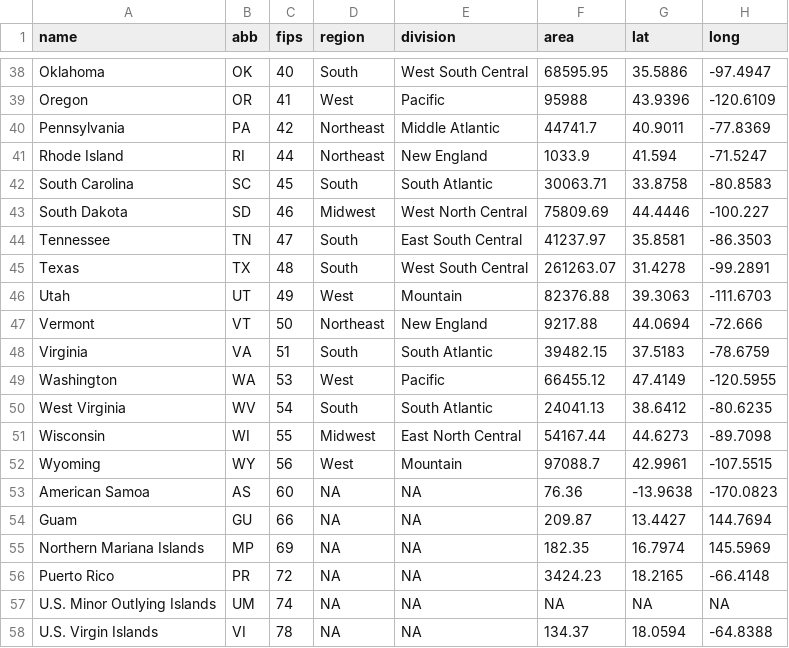
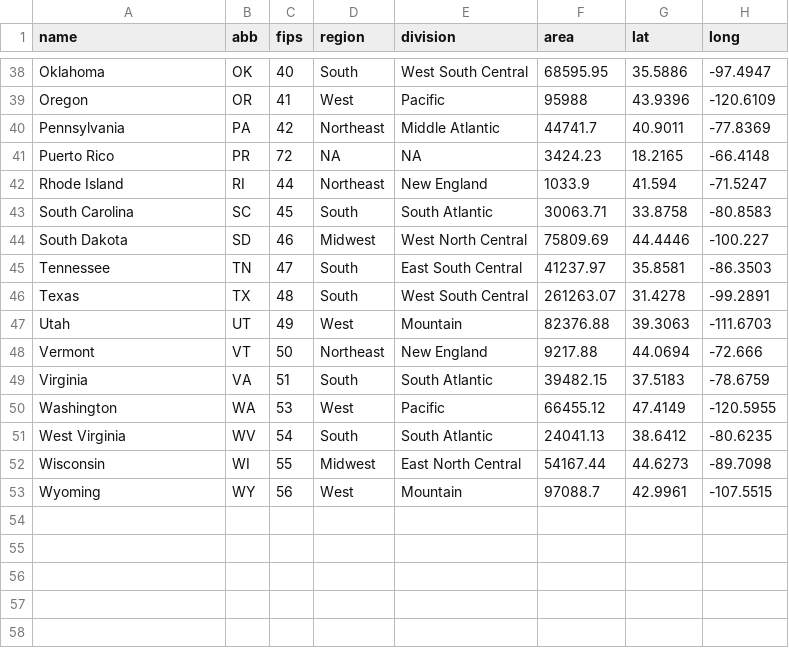
Before and after one commit to k5cents/usa, a CSV file: data-raw/states.csv, drawn as a sheet; only a part is shown, gaps mark what is left out.

Commit message:
Remove the smaller territories
When accessing data on "all states" the Census Bureau only provides the 50 states plus DC and PR

```diff
--- a/data-raw/states.csv
+++ b/data-raw/states.csv
@@ -40,2 +40,3 @@ Oregon,OR,41,West,Pacific,95988,43.9396,-120.6109
 Pennsylvania,PA,42,Northeast,Middle Atlantic,44741.7,40.9011,-77.8369
+Puerto Rico,PR,72,NA,NA,3424.23,18.2165,-66.4148
 Rhode Island,RI,44,Northeast,New England,1033.9,41.594,-71.5247
@@ -52,7 +53 @@ Wisconsin,WI,55,Midwest,East North Central,54167.44,44.6273,-89.7098
 Wyoming,WY,56,West,Mountain,97088.7,42.9961,-107.5515
-American Samoa,AS,60,NA,NA,76.36,-13.9638,-170.0823
-Guam,GU,66,NA,NA,209.87,13.4427,144.7694
-Northern Mariana Islands,MP,69,NA,NA,182.35,16.7974,145.5969
-Puerto Rico,PR,72,NA,NA,3424.23,18.2165,-66.4148
-U.S. Minor Outlying Islands,UM,74,NA,NA,NA,NA,NA
-U.S. Virgin Islands,VI,78,NA,NA,134.37,18.0594,-64.8388
```
Also changed, not shown: data-raw/state-abb.csv, data-raw/state-area.csv, 22 other files.
